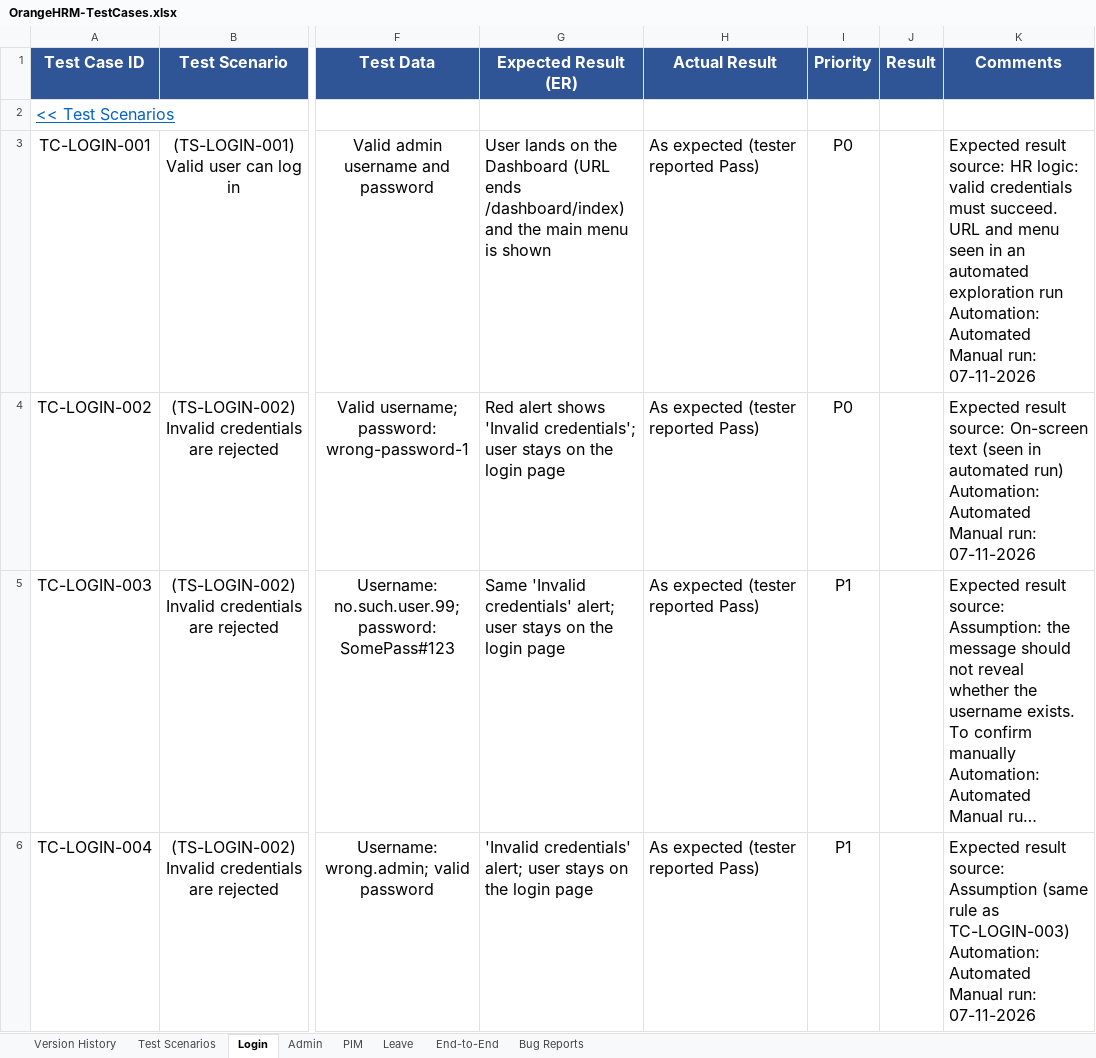
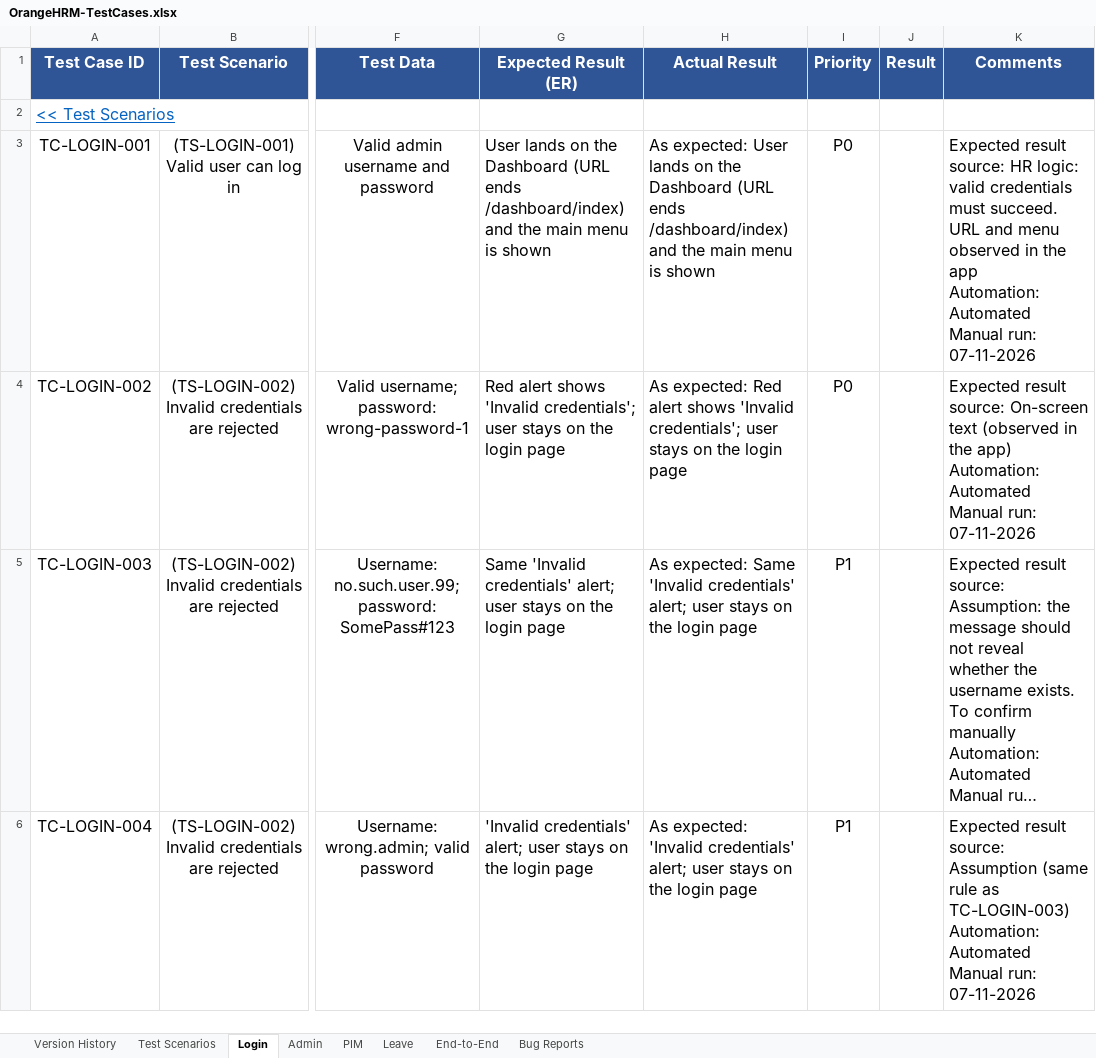
Before and after one commit to Sana-nas/orangehrm-qa, an Excel workbook: manual-testing/OrangeHRM-TestCases.xlsx, sheet Login, drawn as a sheet; only a part is shown, gaps mark what is left out; long unchanged cells end in …; values as stored, in another font and other column widths than the file's, no borders; conditional formats not drawn; ↵ is a line break in a cell; the diff covers the shown part only; the diff names each change by its address in the sheet, - before the commit and + after, or states it on an @@ line.

Commit message:
Use neutral wording in the workbook, update bug report notes and TC-PIM-039 note

```diff
--- a/manual-testing/OrangeHRM-TestCases.xlsx (sheet Login)
+++ b/manual-testing/OrangeHRM-TestCases.xlsx (sheet Login)
-H3 (Actual Result): As expected (tester reported Pass)
+H3 (Actual Result): As expected: User lands on the Dashboard (URL ends /dashboard/index) and the main menu is shown
-K3 (Comments): …and menu seen in an automated exploration run ↵ Automation: Automated…
+K3 (Comments): …and menu observed in the app ↵ Automation: Automated…
-H4 (Actual Result): As expected (tester reported Pass)
+H4 (Actual Result): As expected: Red alert shows 'Invalid credentials'; user stays on the login page
-K4 (Comments): …On-screen text (seen in automated run) ↵ Automation: Automated…
+K4 (Comments): …On-screen text (observed in the app) ↵ Automation: Automated…
-H5 (Actual Result): As expected (tester reported Pass)
+H5 (Actual Result): As expected: Same 'Invalid credentials' alert; user stays on the login page
-H6 (Actual Result): As expected (tester reported Pass)
+H6 (Actual Result): As expected: 'Invalid credentials' alert; user stays on the login page
```
Also changed, not shown: 23 edited cells elsewhere in this sheet, sheet Leave, sheet PIM, sheet Admin, sheet End-to-End, sheet Bug Reports.
